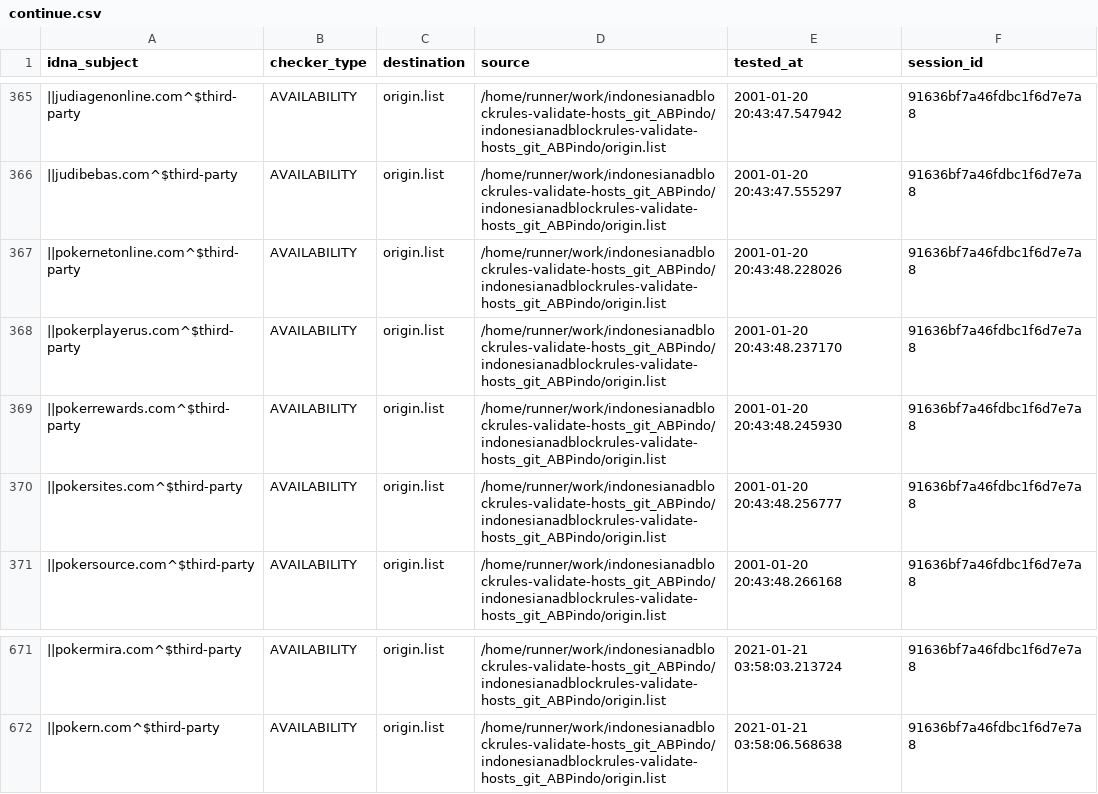
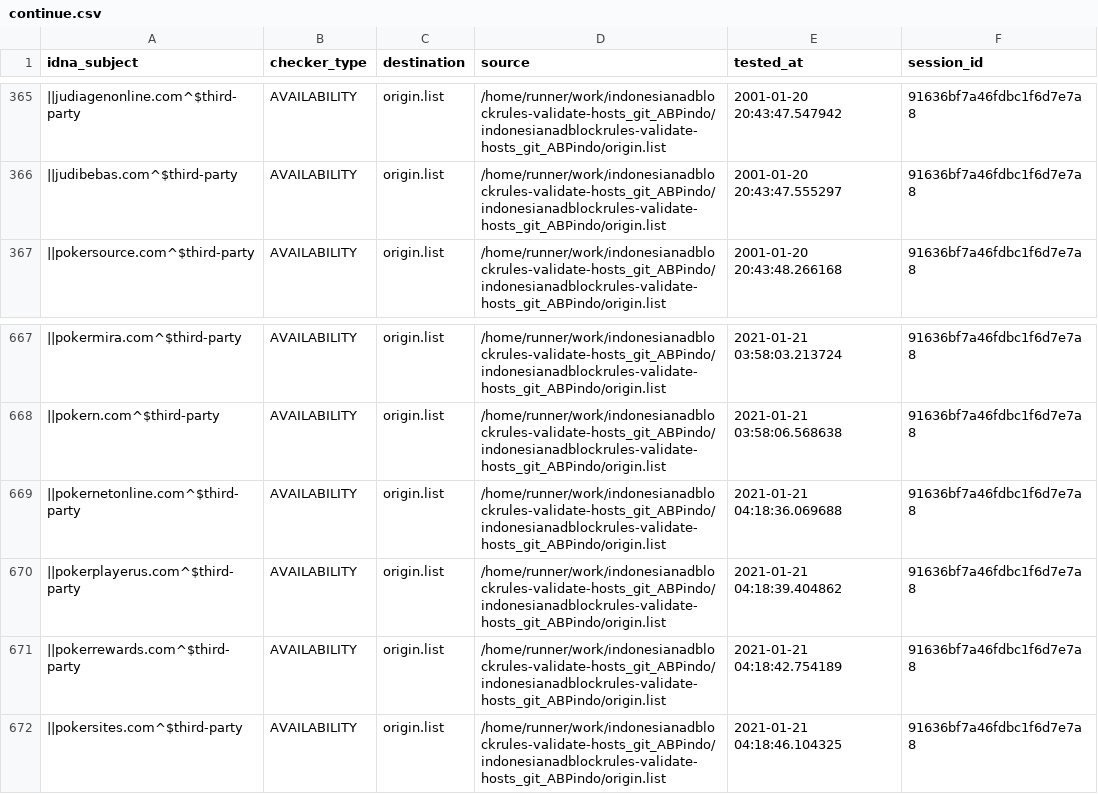
Before and after one commit to dead-hosts/indonesianadblockrules-validate-hosts_git_ABPindo, a CSV file: output/origin.list/continue.csv, drawn as a sheet; only a part is shown, gaps mark what is left out; removed rows and columns are numbered as before the commit, all else as after; the diff names each change by its address in the sheet, - before the commit and + after, or states it on an @@ line.

```diff
--- a/output/origin.list/continue.csv
+++ b/output/origin.list/continue.csv
-row 367: ||pokernetonline.com^$third-party | AVAILABILITY | origin.list | /home/runner/work/indonesianadblockrules-validate-hosts_git_ABPindo/indonesianadblockrules-validate-hosts_git_ABPindo/origin.list | 2001-01-20 20:43:48.228026 | 91636bf7a46fdbc1f6d7e7a8
-row 368: ||pokerplayerus.com^$third-party | AVAILABILITY | origin.list | /home/runner/work/indonesianadblockrules-validate-hosts_git_ABPindo/indonesianadblockrules-validate-hosts_git_ABPindo/origin.list | 2001-01-20 20:43:48.237170 | 91636bf7a46fdbc1f6d7e7a8
-row 369: ||pokerrewards.com^$third-party | AVAILABILITY | origin.list | /home/runner/work/indonesianadblockrules-validate-hosts_git_ABPindo/indonesianadblockrules-validate-hosts_git_ABPindo/origin.list | 2001-01-20 20:43:48.245930 | 91636bf7a46fdbc1f6d7e7a8
-row 370: ||pokersites.com^$third-party | AVAILABILITY | origin.list | /home/runner/work/indonesianadblockrules-validate-hosts_git_ABPindo/indonesianadblockrules-validate-hosts_git_ABPindo/origin.list | 2001-01-20 20:43:48.256777 | 91636bf7a46fdbc1f6d7e7a8
+row 669: ||pokernetonline.com^$third-party | AVAILABILITY | origin.list | /home/runner/work/indonesianadblockrules-validate-hosts_git_ABPindo/indonesianadblockrules-validate-hosts_git_ABPindo/origin.list | 2021-01-21 04:18:36.069688 | 91636bf7a46fdbc1f6d7e7a8
+row 670: ||pokerplayerus.com^$third-party | AVAILABILITY | origin.list | /home/runner/work/indonesianadblockrules-validate-hosts_git_ABPindo/indonesianadblockrules-validate-hosts_git_ABPindo/origin.list | 2021-01-21 04:18:39.404862 | 91636bf7a46fdbc1f6d7e7a8
+row 671: ||pokerrewards.com^$third-party | AVAILABILITY | origin.list | /home/runner/work/indonesianadblockrules-validate-hosts_git_ABPindo/indonesianadblockrules-validate-hosts_git_ABPindo/origin.list | 2021-01-21 04:18:42.754189 | 91636bf7a46fdbc1f6d7e7a8
+row 672: ||pokersites.com^$third-party | AVAILABILITY | origin.list | /home/runner/work/indonesianadblockrules-validate-hosts_git_ABPindo/indonesianadblockrules-validate-hosts_git_ABPindo/origin.list | 2021-01-21 04:18:46.104325 | 91636bf7a46fdbc1f6d7e7a8
```
Also changed, not shown: .pyfunceble/inactive.csv, 6 other files.
